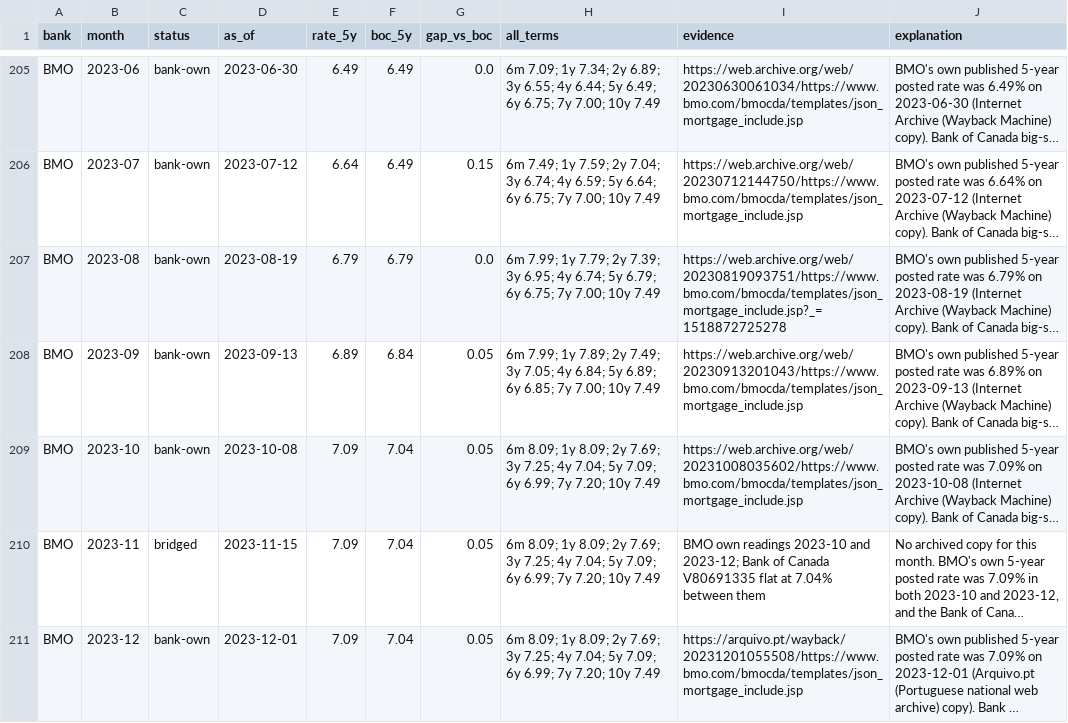
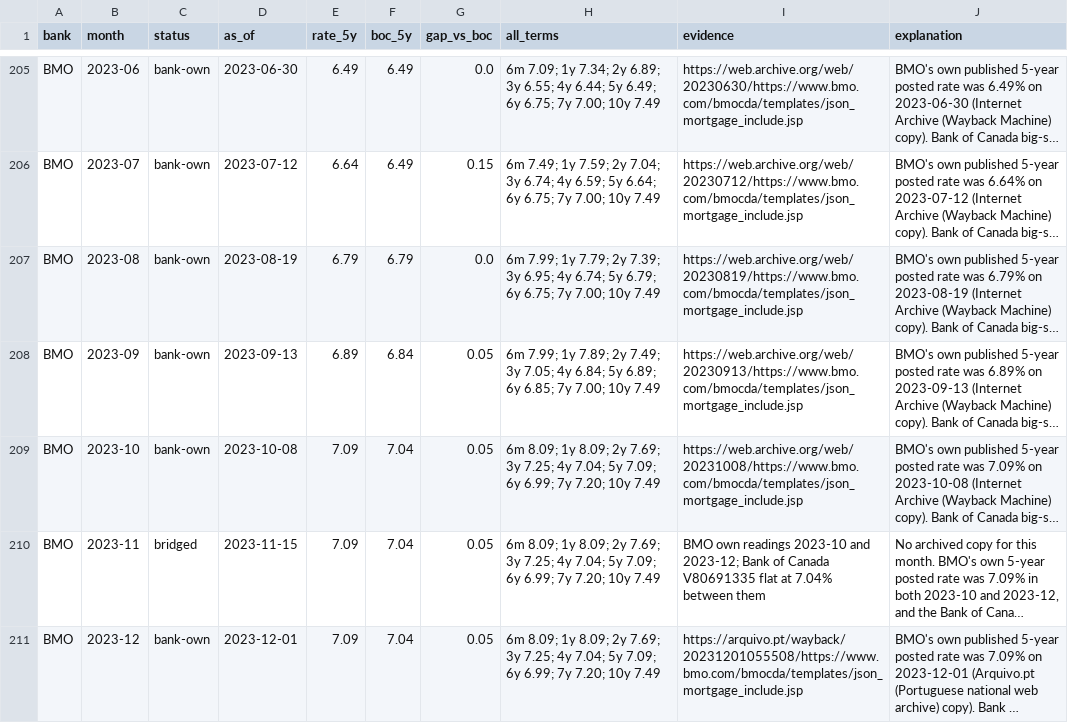
Before and after one commit to ALENZACODES/renewal-radar, a CSV file: data/ratewatch/history_audit.csv, drawn as a sheet; only a part is shown, gaps mark what is left out; long unchanged cells end in …; the diff covers the shown part only; the diff names each change by its address in the sheet, - before the commit and + after, or states it on an @@ line.

```diff
--- a/data/ratewatch/history_audit.csv
+++ b/data/ratewatch/history_audit.csv
-I205 (evidence): https://web.archive.org/web/20230630061034/https://www.bmo.com/bmocda/templates/json_mortgage_include.jsp
+I205 (evidence): https://web.archive.org/web/20230630/https://www.bmo.com/bmocda/templates/json_mortgage_include.jsp
-I206 (evidence): https://web.archive.org/web/20230712144750/https://www.bmo.com/bmocda/templates/json_mortgage_include.jsp
+I206 (evidence): https://web.archive.org/web/20230712/https://www.bmo.com/bmocda/templates/json_mortgage_include.jsp
-I207 (evidence): https://web.archive.org/web/20230819093751/https://www.bmo.com/bmocda/templates/json_mortgage_include.jsp?_=1518872725278
+I207 (evidence): https://web.archive.org/web/20230819/https://www.bmo.com/bmocda/templates/json_mortgage_include.jsp
-I208 (evidence): https://web.archive.org/web/20230913201043/https://www.bmo.com/bmocda/templates/json_mortgage_include.jsp
+I208 (evidence): https://web.archive.org/web/20230913/https://www.bmo.com/bmocda/templates/json_mortgage_include.jsp
-I209 (evidence): https://web.archive.org/web/20231008035602/https://www.bmo.com/bmocda/templates/json_mortgage_include.jsp
+I209 (evidence): https://web.archive.org/web/20231008/https://www.bmo.com/bmocda/templates/json_mortgage_include.jsp
```
Also changed, not shown: 76 edited cells elsewhere in this file, 11 other files.
